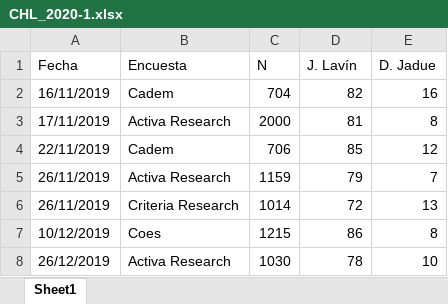
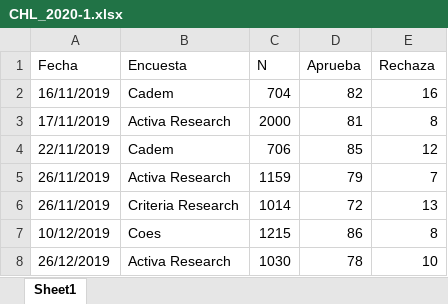
Before and after one commit to tresquintos/tresquintos.github.io, an Excel workbook: files/polls/CHL_2020-1.xlsx, sheet Sheet1, drawn as a sheet; only a part is shown; values as stored, in another font and other column widths than the file's, no borders; the diff names each change by its address in the sheet, - before the commit and + after, or states it on an @@ line.

Commit message:
polls

```diff
--- a/files/polls/CHL_2020-1.xlsx (sheet Sheet1)
+++ b/files/polls/CHL_2020-1.xlsx (sheet Sheet1)
-D1: J. Lavín
+D1: Aprueba
-E1: D. Jadue
+E1: Rechaza
```
Also changed, not shown: 1 other file.
